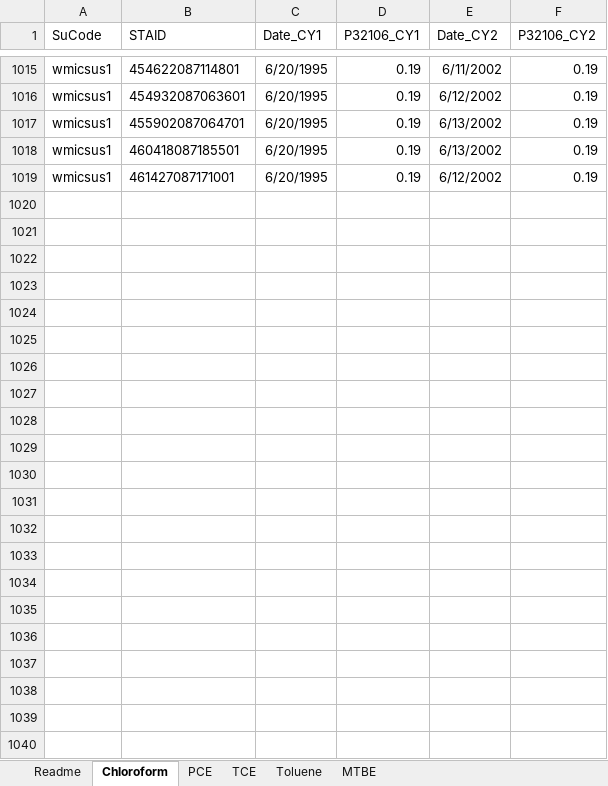
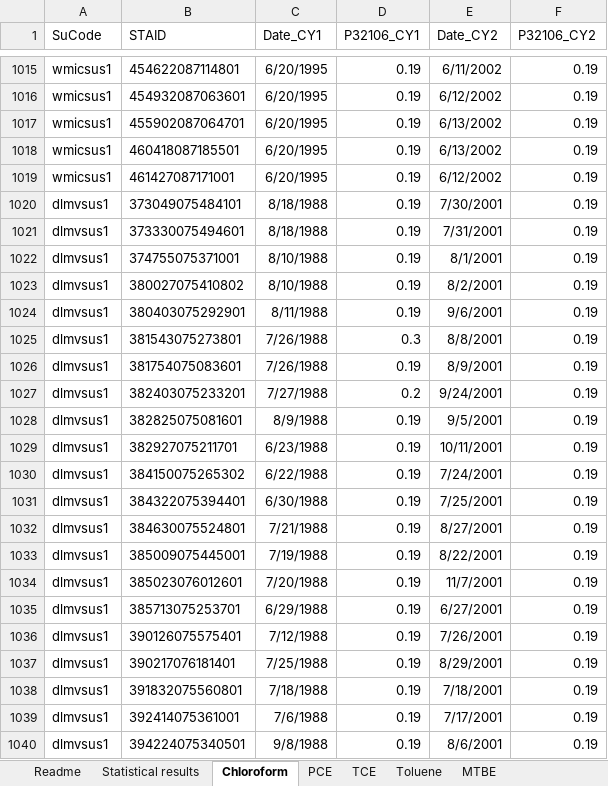
Before and after one commit to USGS-WiM/NAWQATrends, an Excel workbook: bin-release/files/Data_archive_VOC.xlsx, sheet Chloroform, drawn as a sheet; only a part is shown, gaps mark what is left out; values as stored, in another font and other column widths than the file's, no borders; the diff names each change by its address in the sheet, - before the commit and + after, or states it on an @@ line.

```diff
--- a/bin-release/files/Data_archive_VOC.xlsx (sheet Chloroform)
+++ b/bin-release/files/Data_archive_VOC.xlsx (sheet Chloroform)
+sheet tab: Statistical results
+row 1020: dlmvsus1 | 373049075484101 | 8/18/1988 | 0.19 | 7/30/2001 | 0.19
+row 1021: dlmvsus1 | 373330075494601 | 8/18/1988 | 0.19 | 7/31/2001 | 0.19
+row 1022: dlmvsus1 | 374755075371001 | 8/10/1988 | 0.19 | 8/1/2001 | 0.19
+row 1023: dlmvsus1 | 380027075410802 | 8/10/1988 | 0.19 | 8/2/2001 | 0.19
+row 1024: dlmvsus1 | 380403075292901 | 8/11/1988 | 0.19 | 9/6/2001 | 0.19
+row 1025: dlmvsus1 | 381543075273801 | 7/26/1988 | 0.3 | 8/8/2001 | 0.19
+row 1026: dlmvsus1 | 381754075083601 | 7/26/1988 | 0.19 | 8/9/2001 | 0.19
+row 1027: dlmvsus1 | 382403075233201 | 7/27/1988 | 0.2 | 9/24/2001 | 0.19
+row 1028: dlmvsus1 | 382825075081601 | 8/9/1988 | 0.19 | 9/5/2001 | 0.19
+row 1029: dlmvsus1 | 382927075211701 | 6/23/1988 | 0.19 | 10/11/2001 | 0.19
+row 1030: dlmvsus1 | 384150075265302 | 6/22/1988 | 0.19 | 7/24/2001 | 0.19
+row 1031: dlmvsus1 | 384322075394401 | 6/30/1988 | 0.19 | 7/25/2001 | 0.19
+row 1032: dlmvsus1 | 384630075524801 | 7/21/1988 | 0.19 | 8/27/2001 | 0.19
+row 1033: dlmvsus1 | 385009075445001 | 7/19/1988 | 0.19 | 8/22/2001 | 0.19
+row 1034: dlmvsus1 | 385023076012601 | 7/20/1988 | 0.19 | 11/7/2001 | 0.19
+row 1035: dlmvsus1 | 385713075253701 | 6/29/1988 | 0.19 | 6/27/2001 | 0.19
+row 1036: dlmvsus1 | 390126075575401 | 7/12/1988 | 0.19 | 7/26/2001 | 0.19
+row 1037: dlmvsus1 | 390217076181401 | 7/25/1988 | 0.19 | 8/29/2001 | 0.19
+row 1038: dlmvsus1 | 391832075560801 | 7/18/1988 | 0.19 | 7/18/2001 | 0.19
+row 1039: dlmvsus1 | 392414075361001 | 7/6/1988 | 0.19 | 7/17/2001 | 0.19
+row 1040: dlmvsus1 | 394224075340501 | 9/8/1988 | 0.19 | 8/6/2001 | 0.19
```
Also changed, not shown: sheet Readme, bin-release/files/Data_archive_inorganic.xlsx, bin-release/files/Data_archive_pesticide.xlsx, 3 other files.
